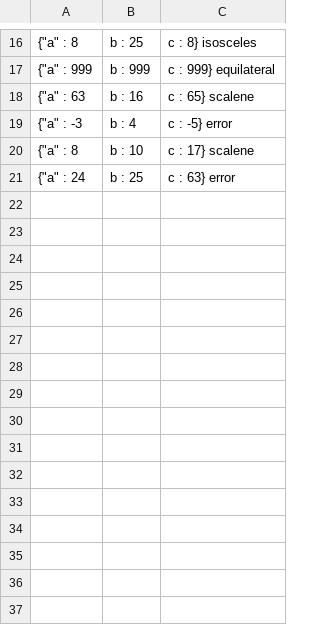
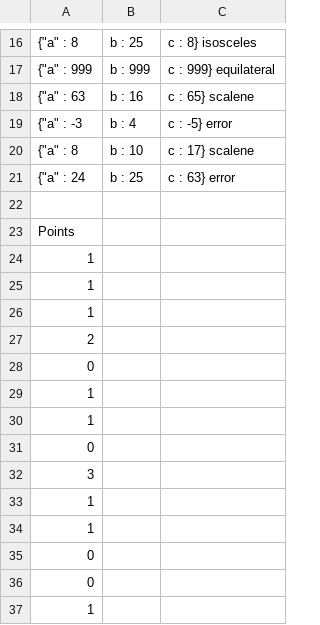
Before and after one commit to kscanne/5030, a TSV file: S21/hvkone/myers.tsv, drawn as a sheet; only a part is shown, gaps mark what is left out.

```diff
--- a/S21/hvkone/myers.tsv
+++ b/S21/hvkone/myers.tsv
@@ -21 +21,17 @@
 {"a" : 24, "b" : 25, "c" : 63}	error
+
+Points
+1
+1
+1
+2
+0
+1
+1
+0
+3
+1
+1
+0
+0
+1
```
Also changed, not shown: 1 other file.
